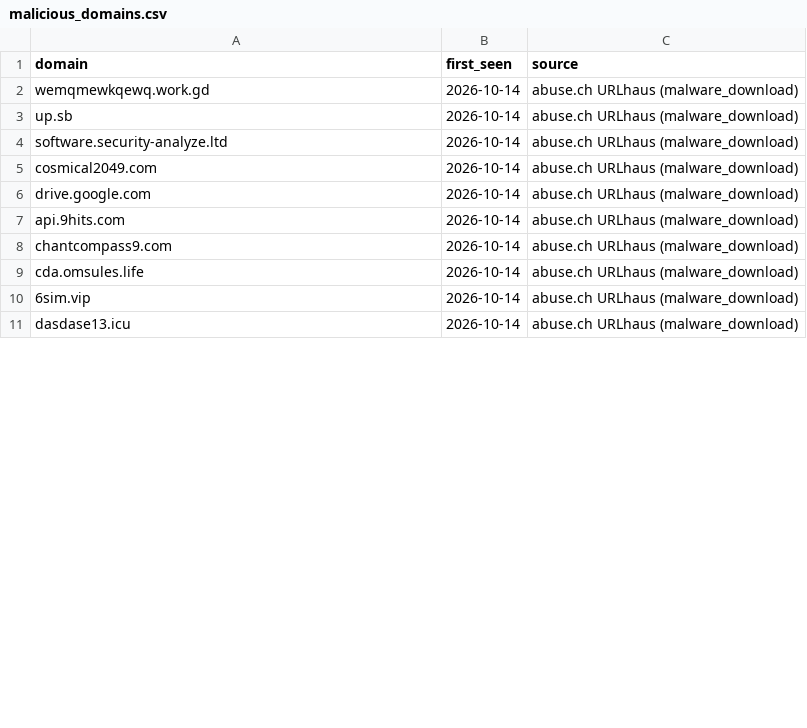
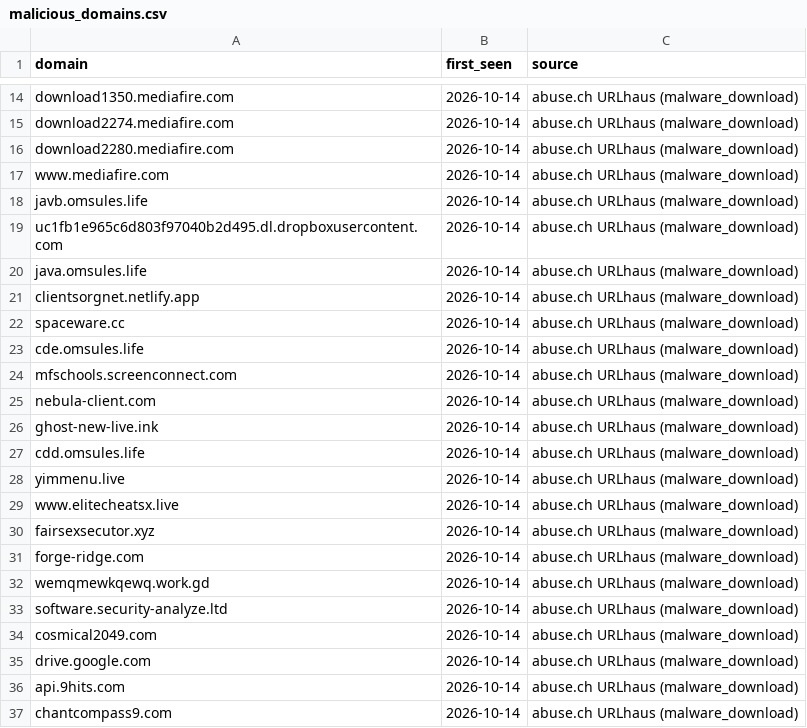
Before and after one commit to antonvikstrom/detection-as-code, a CSV file: lookups/malicious_domains.csv, drawn as a sheet; only a part is shown, gaps mark what is left out; the shorter side is filled out with more unchanged rows; the diff covers the shown part only.

```diff
--- a/lookups/malicious_domains.csv
+++ b/lookups/malicious_domains.csv
@@ -2,3 +14,20 @@ domain,first_seen,source
+download1350.mediafire.com,2026-10-14,abuse.ch URLhaus (malware_download)
+download2274.mediafire.com,2026-10-14,abuse.ch URLhaus (malware_download)
+download2280.mediafire.com,2026-10-14,abuse.ch URLhaus (malware_download)
+www.mediafire.com,2026-10-14,abuse.ch URLhaus (malware_download)
+javb.omsules.life,2026-10-14,abuse.ch URLhaus (malware_download)
+uc1fb1e965c6d803f97040b2d495.dl.dropboxusercontent.com,2026-10-14,abuse.ch URLhaus (malware_download)
+java.omsules.life,2026-10-14,abuse.ch URLhaus (malware_download)
+clientsorgnet.netlify.app,2026-10-14,abuse.ch URLhaus (malware_download)
+spaceware.cc,2026-10-14,abuse.ch URLhaus (malware_download)
+cde.omsules.life,2026-10-14,abuse.ch URLhaus (malware_download)
+mfschools.screenconnect.com,2026-10-14,abuse.ch URLhaus (malware_download)
+nebula-client.com,2026-10-14,abuse.ch URLhaus (malware_download)
+ghost-new-live.ink,2026-10-14,abuse.ch URLhaus (malware_download)
+cdd.omsules.life,2026-10-14,abuse.ch URLhaus (malware_download)
+yimmenu.live,2026-10-14,abuse.ch URLhaus (malware_download)
+www.elitecheatsx.live,2026-10-14,abuse.ch URLhaus (malware_download)
+fairsexsecutor.xyz,2026-10-14,abuse.ch URLhaus (malware_download)
+forge-ridge.com,2026-10-14,abuse.ch URLhaus (malware_download)
 wemqmewkqewq.work.gd,2026-10-14,abuse.ch URLhaus (malware_download)
-up.sb,2026-10-14,abuse.ch URLhaus (malware_download)
 software.security-analyze.ltd,2026-10-14,abuse.ch URLhaus (malware_download)
```
Also changed, not shown: 12 added rows and 29 removed rows elsewhere in this file, lookups/malicious_domains_splunk.csv.
